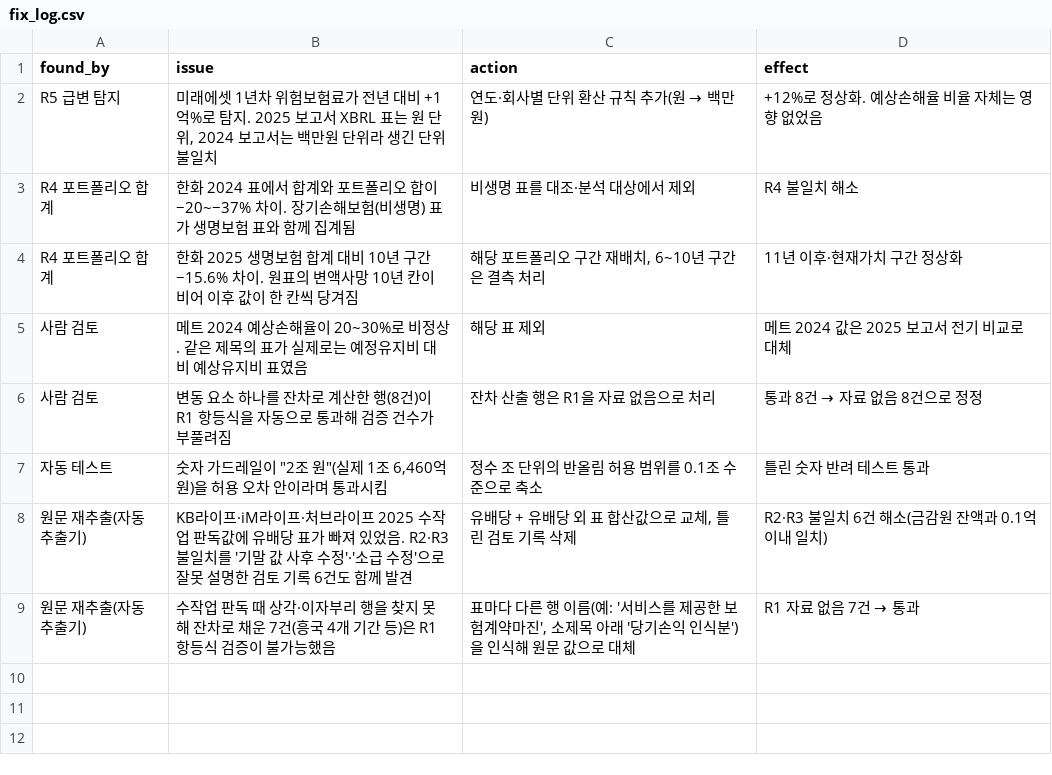
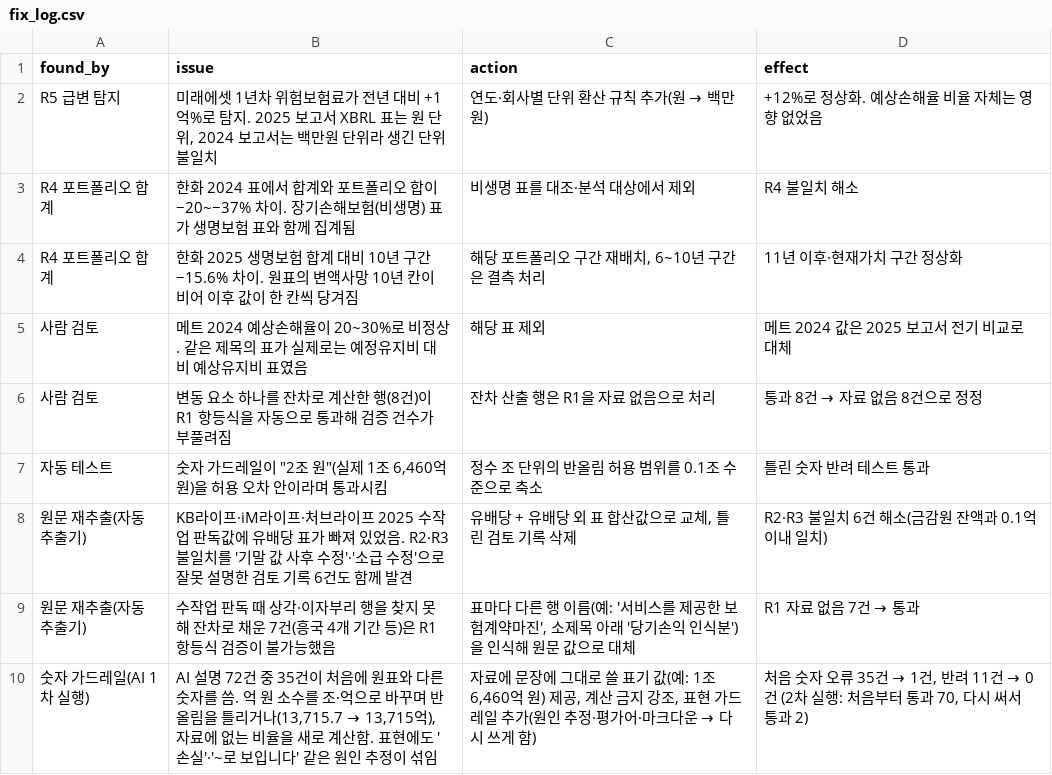
Before and after one commit to seok917/csm-explorer, a CSV file: data/fix_log.csv, drawn as a sheet; the diff names each change by its address in the sheet, - before the commit and + after, or states it on an @@ line.

```diff
--- a/data/fix_log.csv
+++ b/data/fix_log.csv
+row 10: 숫자 가드레일(AI 1차 실행) | AI 설명 72건 중 35건이 처음에 원표와 다른 숫자를 씀. 억 원 소수를 조·억으로 바꾸며 반올림을 틀리거나(13,715.7 → 13,715억), 자료에 없는 비율을 새로 계산함. 표현에도 '손실'·'~로 보입니다' 같은 원인 추정이 섞임 | 자료에 문장에 그대로 쓸 표기 값(예: 1조 6,460억 원) 제공, 계산 금지 강조, 표현 가드레일 추가(원인 추정·평가어·마크다운 → 다시 쓰게 함) | 처음 숫자 오류 35건 → 1건, 반려 11건 → 0건 (2차 실행: 처음부터 통과 70, 다시 써서 통과 2)
```
Also changed, not shown: 3 other files.
